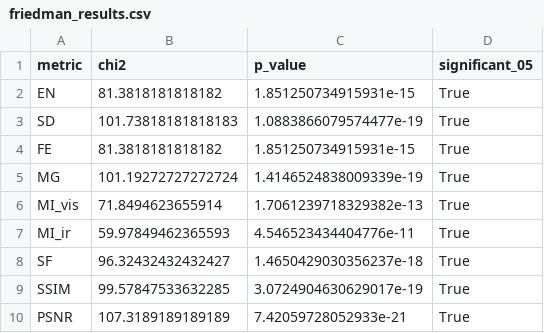
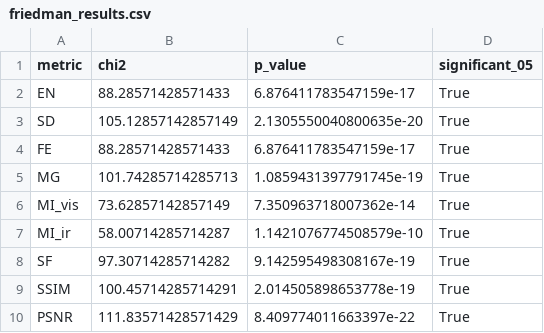
Before and after one commit to YanBajac/TFM_Fusion_Imagenes_Propuesta_Oficial, a CSV file: experiments/results/metrics_reports/friedman_results.csv, drawn as a sheet.

```diff
--- a/experiments/results/metrics_reports/friedman_results.csv
+++ b/experiments/results/metrics_reports/friedman_results.csv
@@ -1,10 +1,10 @@
 metric,chi2,p_value,significant_05
-EN,81.3818181818182,1.851250734915931e-15,True
-SD,101.73818181818183,1.0883866079574477e-19,True
-FE,81.3818181818182,1.851250734915931e-15,True
-MG,101.19272727272724,1.4146524838009339e-19,True
-MI_vis,71.8494623655914,1.7061239718329382e-13,True
-MI_ir,59.97849462365593,4.546523434404776e-11,True
-SF,96.32432432432427,1.4650429030356237e-18,True
-SSIM,99.57847533632285,3.0724904630629017e-19,True
-PSNR,107.3189189189189,7.42059728052933e-21,True
+EN,88.28571428571433,6.876411783547159e-17,True
+SD,105.12857142857149,2.1305550040800635e-20,True
+FE,88.28571428571433,6.876411783547159e-17,True
+MG,101.74285714285713,1.0859431397791745e-19,True
+MI_vis,73.62857142857149,7.350963718007362e-14,True
+MI_ir,58.00714285714287,1.1421076774508579e-10,True
+SF,97.30714285714282,9.142595498308167e-19,True
+SSIM,100.45714285714291,2.014505898653778e-19,True
+PSNR,111.83571428571429,8.409774011663397e-22,True
```
Also changed, not shown: experiments/results/metrics_reports/descriptive_means.csv, experiments/results/metrics_reports/ranking_methods.csv, 2 other files.
